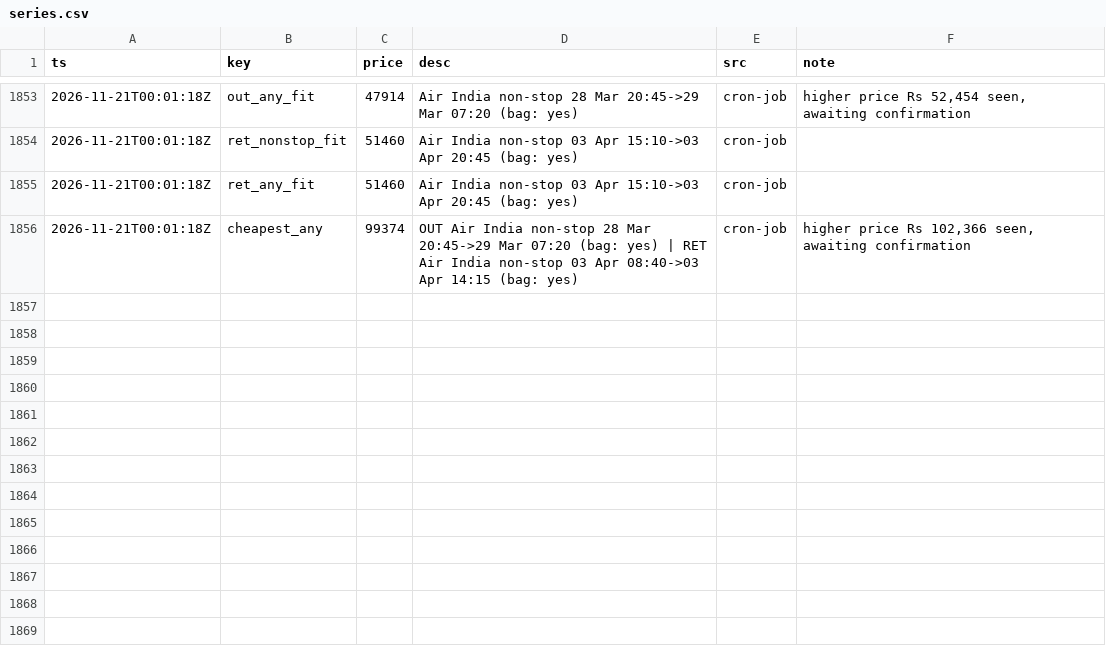
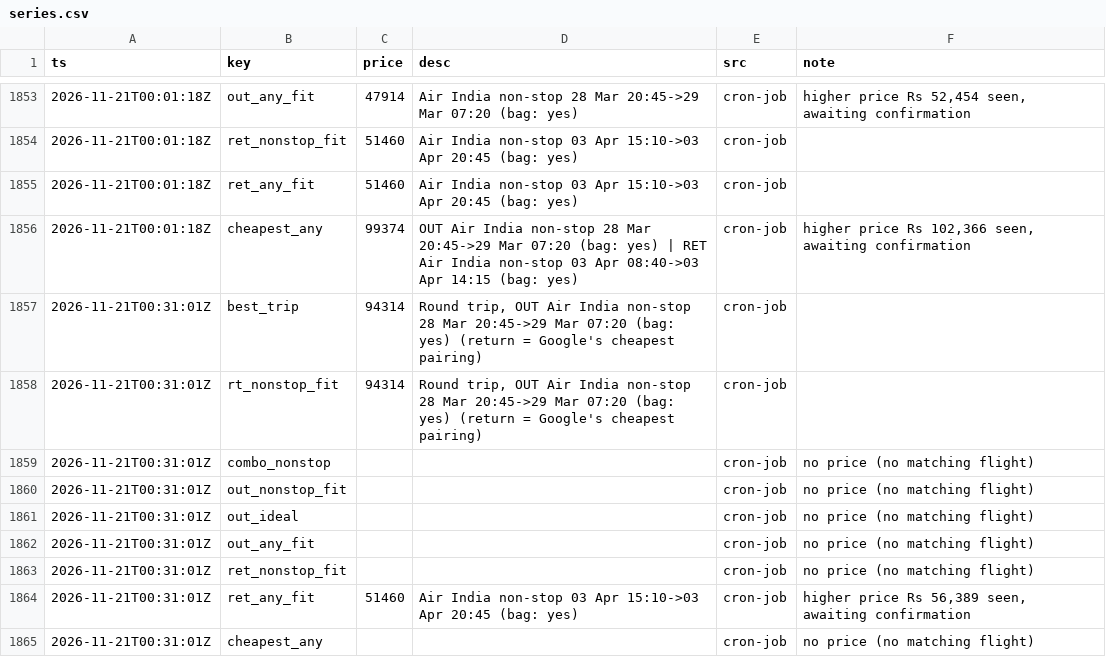
Before and after one commit to CrytecFusion101/flight-price-tracker, a CSV file: data/series.csv, drawn as a sheet; only a part is shown, gaps mark what is left out.

```diff
--- a/data/series.csv
+++ b/data/series.csv
@@ -1856 +1856,10 @@ ts,key,price,desc,src,note
 2026-11-21T00:01:18Z,cheapest_any,99374,OUT Air India non-stop 28 Mar 20:45->29 Mar 07:20 (bag: yes) | RET Air India non-stop 03 Apr 08:40->03 Apr 14:15 (bag: yes),cron-job,"higher price Rs 102,366 seen, awaiting confirmation"
+2026-11-21T00:31:01Z,best_trip,94314,"Round trip, OUT Air India non-stop 28 Mar 20:45->29 Mar 07:20 (bag: yes) (return = Google's cheapest pairing)",cron-job,
+2026-11-21T00:31:01Z,rt_nonstop_fit,94314,"Round trip, OUT Air India non-stop 28 Mar 20:45->29 Mar 07:20 (bag: yes) (return = Google's cheapest pairing)",cron-job,
+2026-11-21T00:31:01Z,combo_nonstop,,,cron-job,no price (no matching flight)
+2026-11-21T00:31:01Z,out_nonstop_fit,,,cron-job,no price (no matching flight)
+2026-11-21T00:31:01Z,out_ideal,,,cron-job,no price (no matching flight)
+2026-11-21T00:31:01Z,out_any_fit,,,cron-job,no price (no matching flight)
+2026-11-21T00:31:01Z,ret_nonstop_fit,,,cron-job,no price (no matching flight)
+2026-11-21T00:31:01Z,ret_any_fit,51460,Air India non-stop 03 Apr 15:10->03 Apr 20:45 (bag: yes),cron-job,"higher price Rs 56,389 seen, awaiting confirmation"
+2026-11-21T00:31:01Z,cheapest_any,,,cron-job,no price (no matching flight)
```
Also changed, not shown: data/observations/2026-11.csv, data/runs.csv, 2 other files.
